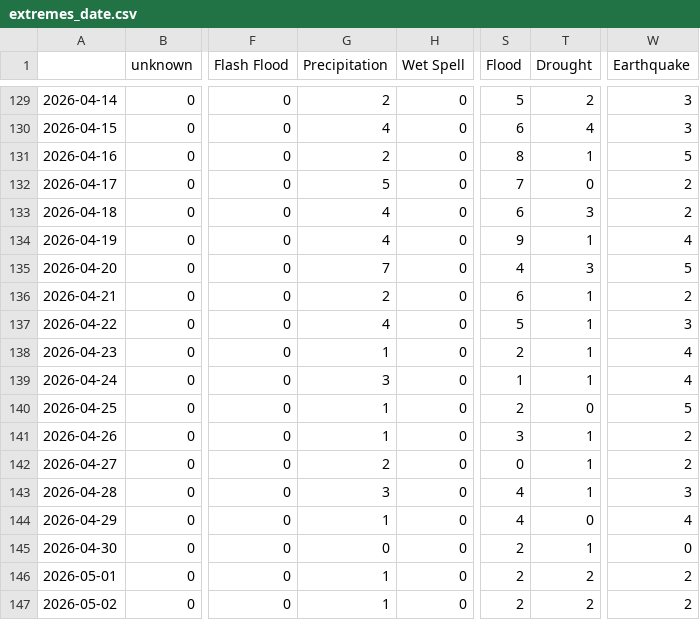
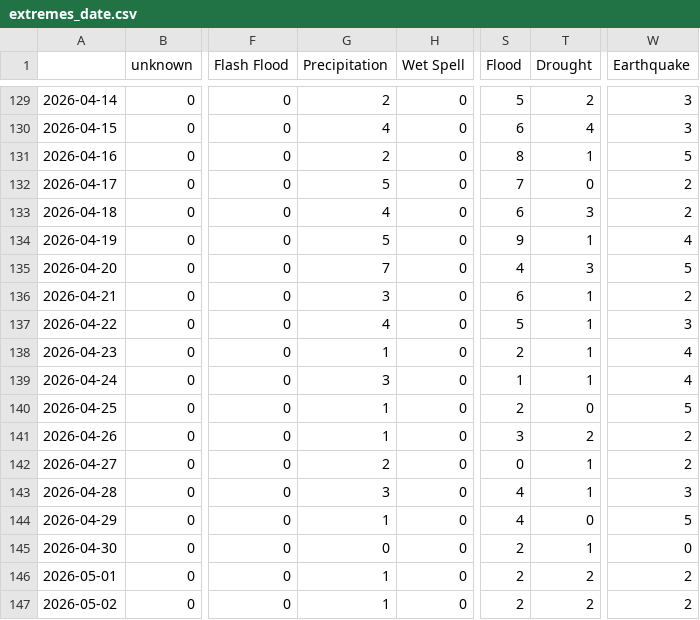
Before and after one commit to jannikdo28-news/spanishExtremes, a CSV file: csv/extremes_date.csv, drawn as a sheet; only a part is shown, gaps mark what is left out; the diff covers the shown part only; the diff names each change by its address in the sheet, - before the commit and + after, or states it on an @@ line.

```diff
--- a/csv/extremes_date.csv
+++ b/csv/extremes_date.csv
-G134 (Precipitation): 4
+G134 (Precipitation): 5
-G136 (Precipitation): 2
+G136 (Precipitation): 3
-T141 (Drought): 1
+T141 (Drought): 2
-W144 (Earthquake): 4
+W144 (Earthquake): 5
```
Also changed, not shown: 1 added row and 7 edited cells elsewhere in this file, csv/feeds_date.csv, 5 other files.
